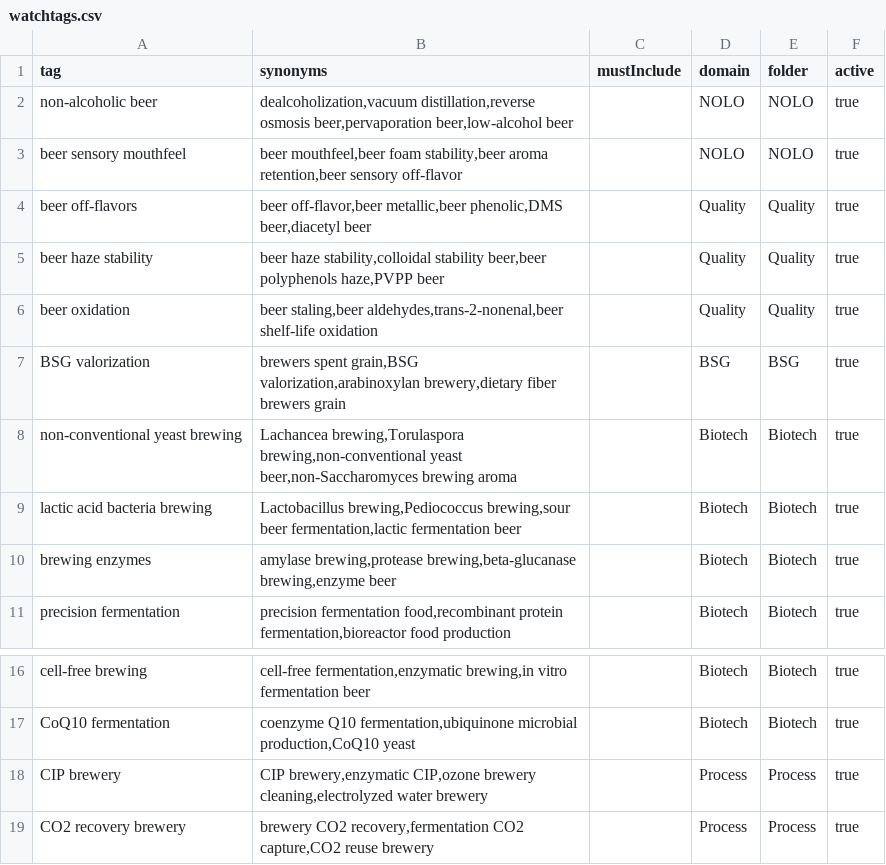
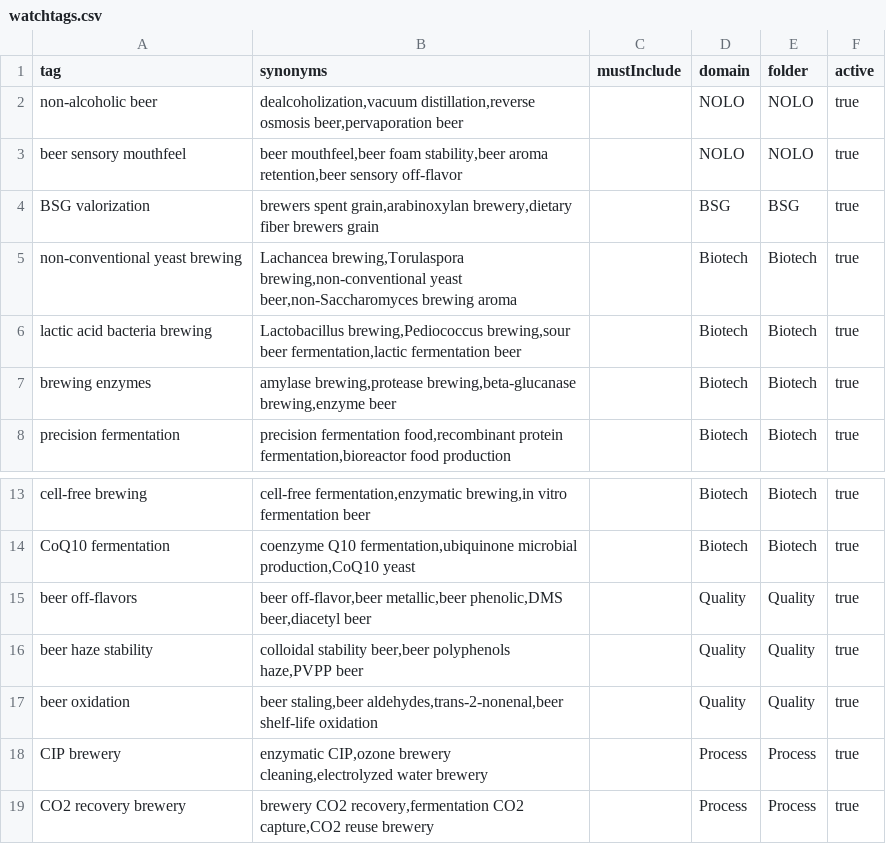
Before and after one commit to JavierAldea78/paper-monitor, a CSV file: watchtags.csv, drawn as a sheet; only a part is shown, gaps mark what is left out.

```diff
--- a/watchtags.csv
+++ b/watchtags.csv
@@ -1,8 +1,5 @@
 tag,synonyms,mustInclude,domain,folder,active
-non-alcoholic beer,"dealcoholization,vacuum distillation,reverse osmosis beer,pervaporation beer,low-alcohol beer",,NOLO,NOLO,true
+non-alcoholic beer,"dealcoholization,vacuum distillation,reverse osmosis beer,pervaporation beer",,NOLO,NOLO,true
 beer sensory mouthfeel,"beer mouthfeel,beer foam stability,beer aroma retention,beer sensory off-flavor",,NOLO,NOLO,true
-beer off-flavors,"beer off-flavor,beer metallic,beer phenolic,DMS beer,diacetyl beer",,Quality,Quality,true
-beer haze stability,"beer haze stability,colloidal stability beer,beer polyphenols haze,PVPP beer",,Quality,Quality,true
-beer oxidation,"beer staling,beer aldehydes,trans-2-nonenal,beer shelf-life oxidation",,Quality,Quality,true
-BSG valorization,"brewers spent grain,BSG valorization,arabinoxylan brewery,dietary fiber brewers grain",,BSG,BSG,true
+BSG valorization,"brewers spent grain,arabinoxylan brewery,dietary fiber brewers grain",,BSG,BSG,true
 non-conventional yeast brewing,"Lachancea brewing,Torulaspora brewing,non-conventional yeast beer,non-Saccharomyces brewing aroma",,Biotech,Biotech,true
@@ -17,3 +14,6 @@ cell-free brewing,"cell-free fermentation,enzymatic brewing,in vitro fermentatio
 CoQ10 fermentation,"coenzyme Q10 fermentation,ubiquinone microbial production,CoQ10 yeast",,Biotech,Biotech,true
-CIP brewery,"CIP brewery,enzymatic CIP,ozone brewery cleaning,electrolyzed water brewery",,Process,Process,true
+beer off-flavors,"beer off-flavor,beer metallic,beer phenolic,DMS beer,diacetyl beer",,Quality,Quality,true
+beer haze stability,"colloidal stability beer,beer polyphenols haze,PVPP beer",,Quality,Quality,true
+beer oxidation,"beer staling,beer aldehydes,trans-2-nonenal,beer shelf-life oxidation",,Quality,Quality,true
+CIP brewery,"enzymatic CIP,ozone brewery cleaning,electrolyzed water brewery",,Process,Process,true
 CO2 recovery brewery,"brewery CO2 recovery,fermentation CO2 capture,CO2 reuse brewery",,Process,Process,true
```
